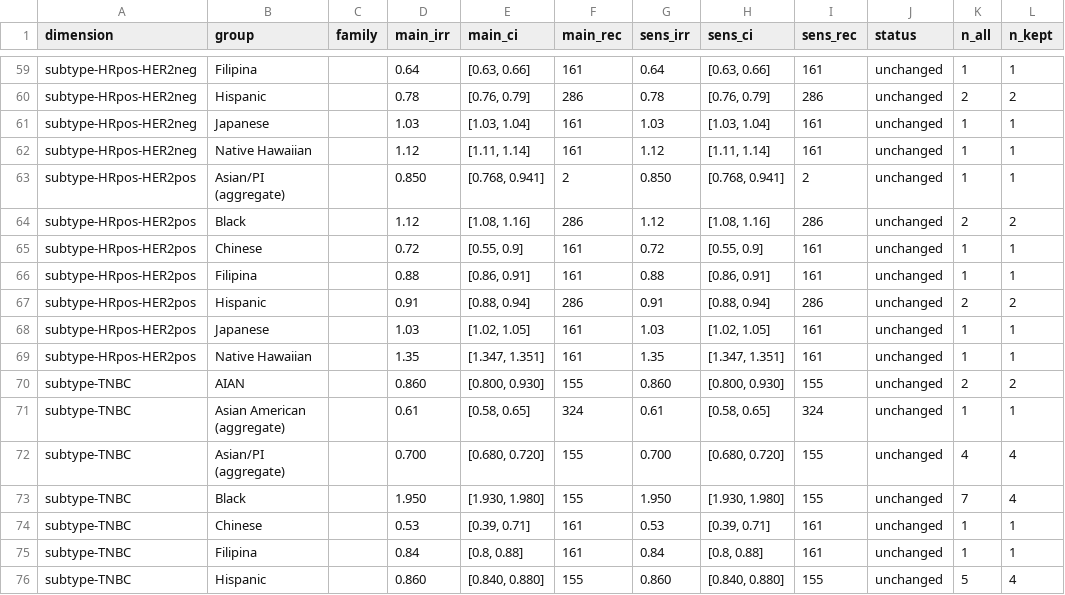
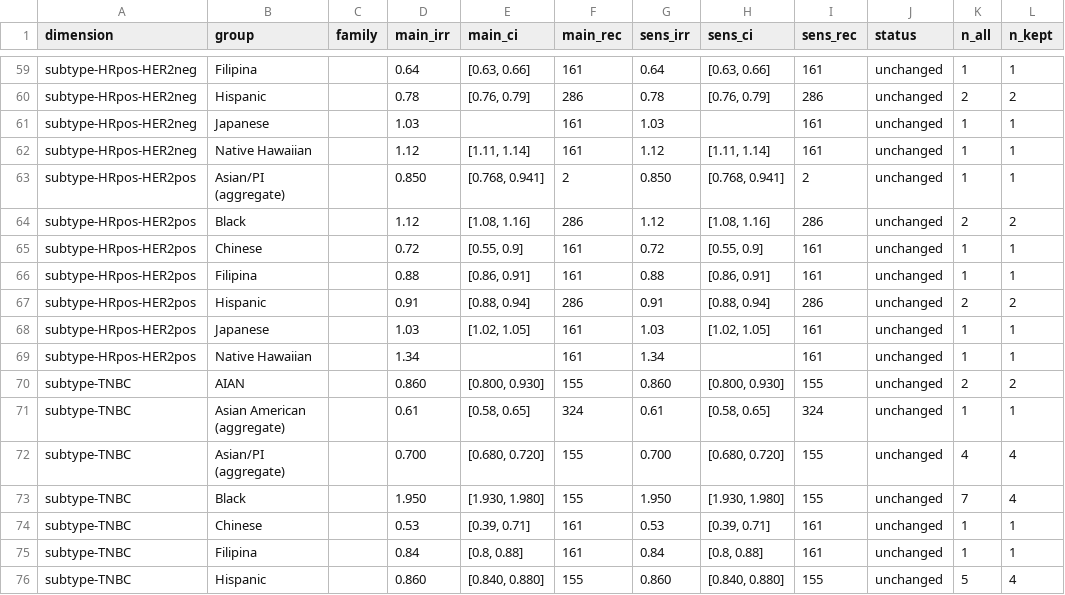
Before and after one commit to p16791918-lab/Meta, a CSV file: meta_agents/search_v2/outputs/Sensitivity1_good_rob.csv, drawn as a sheet; only a part is shown, gaps mark what is left out.

```diff
--- a/meta_agents/search_v2/outputs/Sensitivity1_good_rob.csv
+++ b/meta_agents/search_v2/outputs/Sensitivity1_good_rob.csv
@@ -60,3 +60,3 @@ subtype-HRpos-HER2neg,Filipina,,0.64," [0.63, 0.66]",161,0.64," [0.63, 0.66]",16
 subtype-HRpos-HER2neg,Hispanic,,0.78," [0.76, 0.79]",286,0.78," [0.76, 0.79]",286,unchanged,2,2
-subtype-HRpos-HER2neg,Japanese,,1.03," [1.03, 1.04]",161,1.03," [1.03, 1.04]",161,unchanged,1,1
+subtype-HRpos-HER2neg,Japanese,,1.03,,161,1.03,,161,unchanged,1,1
 subtype-HRpos-HER2neg,Native Hawaiian,,1.12," [1.11, 1.14]",161,1.12," [1.11, 1.14]",161,unchanged,1,1
@@ -68,3 +68,3 @@ subtype-HRpos-HER2pos,Hispanic,,0.91," [0.88, 0.94]",286,0.91," [0.88, 0.94]",28
 subtype-HRpos-HER2pos,Japanese,,1.03," [1.02, 1.05]",161,1.03," [1.02, 1.05]",161,unchanged,1,1
-subtype-HRpos-HER2pos,Native Hawaiian,,1.35," [1.347, 1.351]",161,1.35," [1.347, 1.351]",161,unchanged,1,1
+subtype-HRpos-HER2pos,Native Hawaiian,,1.34,,161,1.34,,161,unchanged,1,1
 subtype-TNBC,AIAN,,0.860," [0.800, 0.930]",155,0.860," [0.800, 0.930]",155,unchanged,2,2
```
Also changed, not shown: meta_agents/search_v2/TableSA_main_representatives.csv, meta_agents/search_v2/breast_extraction.csv, 10 other files.
